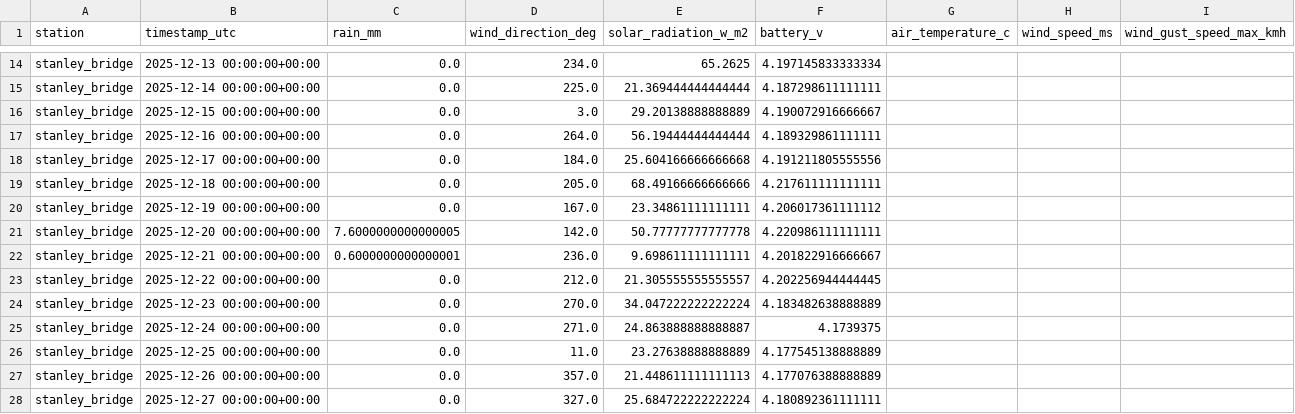
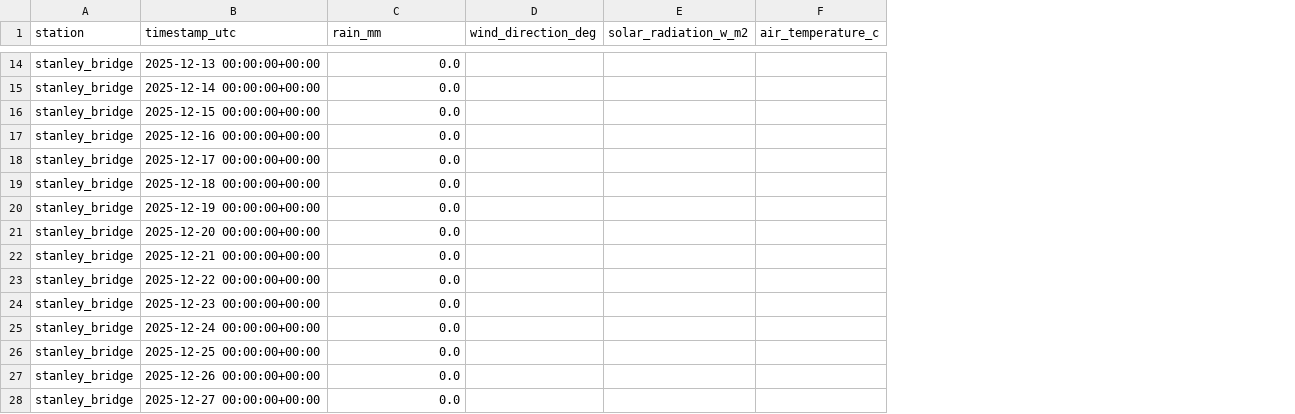
Before and after one commit to Cstewart-HC/pea-met-network, a CSV file: data/processed/stanley_bridge/PEINP_SB_WeatherStn_Dec2025_daily.csv, drawn as a sheet; only a part is shown, gaps mark what is left out; the diff covers the shown part only; the diff names each change by its address in the sheet, - before the commit and + after, or states it on an @@ line.

```diff
--- a/data/processed/stanley_bridge/PEINP_SB_WeatherStn_Dec2025_daily.csv
+++ b/data/processed/stanley_bridge/PEINP_SB_WeatherStn_Dec2025_daily.csv
-column F (battery_v), rows 14-28: 4.197145833333334 | 4.187298611111111 | 4.190072916666667 | 4.189329861111111 | 4.191211805555556 | 4.217611111111111 | 4.206017361111112 | 4.220986111111111 | 4.201822916666667 | 4.202256944444445 | 4.183482638888889 | 4.1739375 | 4.177545138888889 | 4.177076388888889 | 4.180892361111111
-column H (wind_speed_ms), empty
-column I (wind_gust_speed_max_kmh), empty
-D14 (wind_direction_deg): 234.0
+D14 (wind_direction_deg): (empty)
-E14 (solar_radiation_w_m2): 65.2625
+E14 (solar_radiation_w_m2): (empty)
-D15 (wind_direction_deg): 225.0
+D15 (wind_direction_deg): (empty)
-E15 (solar_radiation_w_m2): 21.369444444444444
+E15 (solar_radiation_w_m2): (empty)
-D16 (wind_direction_deg): 3.0
+D16 (wind_direction_deg): (empty)
-E16 (solar_radiation_w_m2): 29.20138888888889
+E16 (solar_radiation_w_m2): (empty)
-D17 (wind_direction_deg): 264.0
+D17 (wind_direction_deg): (empty)
-E17 (solar_radiation_w_m2): 56.19444444444444
+E17 (solar_radiation_w_m2): (empty)
-D18 (wind_direction_deg): 184.0
+D18 (wind_direction_deg): (empty)
-E18 (solar_radiation_w_m2): 25.604166666666668
+E18 (solar_radiation_w_m2): (empty)
-D19 (wind_direction_deg): 205.0
+D19 (wind_direction_deg): (empty)
-E19 (solar_radiation_w_m2): 68.49166666666666
+E19 (solar_radiation_w_m2): (empty)
-D20 (wind_direction_deg): 167.0
+D20 (wind_direction_deg): (empty)
-E20 (solar_radiation_w_m2): 23.34861111111111
+E20 (solar_radiation_w_m2): (empty)
-C21 (rain_mm): 7.6000000000000005
+C21 (rain_mm): 0.0
-D21 (wind_direction_deg): 142.0
+D21 (wind_direction_deg): (empty)
-E21 (solar_radiation_w_m2): 50.77777777777778
+E21 (solar_radiation_w_m2): (empty)
-C22 (rain_mm): 0.6000000000000001
+C22 (rain_mm): 0.0
-D22 (wind_direction_deg): 236.0
+D22 (wind_direction_deg): (empty)
-E22 (solar_radiation_w_m2): 9.698611111111111
+E22 (solar_radiation_w_m2): (empty)
-D23 (wind_direction_deg): 212.0
+D23 (wind_direction_deg): (empty)
-E23 (solar_radiation_w_m2): 21.305555555555557
+E23 (solar_radiation_w_m2): (empty)
-D24 (wind_direction_deg): 270.0
+D24 (wind_direction_deg): (empty)
-E24 (solar_radiation_w_m2): 34.047222222222224
+E24 (solar_radiation_w_m2): (empty)
-D25 (wind_direction_deg): 271.0
+D25 (wind_direction_deg): (empty)
-E25 (solar_radiation_w_m2): 24.863888888888887
+E25 (solar_radiation_w_m2): (empty)
-D26 (wind_direction_deg): 11.0
+D26 (wind_direction_deg): (empty)
-E26 (solar_radiation_w_m2): 23.27638888888889
+E26 (solar_radiation_w_m2): (empty)
-D27 (wind_direction_deg): 357.0
+D27 (wind_direction_deg): (empty)
-E27 (solar_radiation_w_m2): 21.448611111111113
+E27 (solar_radiation_w_m2): (empty)
-D28 (wind_direction_deg): 327.0
+D28 (wind_direction_deg): (empty)
-E28 (solar_radiation_w_m2): 25.684722222222224
+E28 (solar_radiation_w_m2): (empty)
```
Also changed, not shown: 1 removed row and 39 edited cells elsewhere in this file, data/processed/stanley_bridge/PEINP_SB_WeatherStn_Nov2025_daily.csv, data/processed/tracadie/PEINP_TR_WeatherStn_Dec2025_daily.csv, 9 other files.
